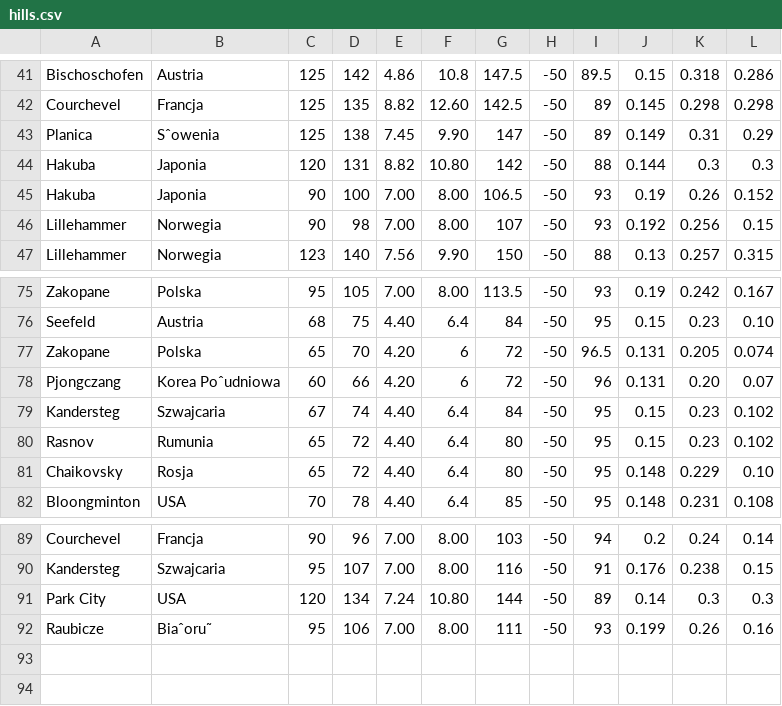
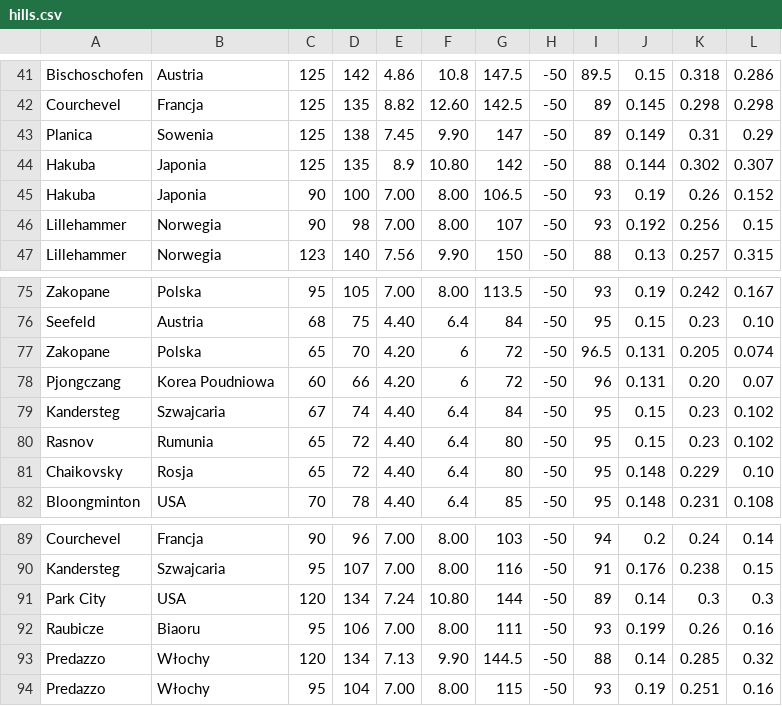
Before and after one commit to Keante54/Ski-Jumping-Simulator, a CSV file: resources/hills.csv, drawn as a sheet; only a part is shown, gaps mark what is left out; the diff names each change by its address in the sheet, - before the commit and + after, or states it on an @@ line.

Commit message:
Update hills.csv

```diff
--- a/resources/hills.csv
+++ b/resources/hills.csv
-B43: Sˆowenia
+B43: Sowenia
-C44: 120
+C44: 125
-D44: 131
+D44: 135
-E44: 8.82
+E44: 8.9
-K44: 0.3
+K44: 0.302
-L44: 0.3
+L44: 0.307
-B78: Korea Poˆudniowa
+B78: Korea Poudniowa
-B92: Biaˆoru˜
+B92: Biaoru
+row 93: Predazzo | Włochy | 120 | 134 | 7.13 | 9.90 | 144.5 | -50 | 88 | 0.14 | 0.285 | 0.32
+row 94: Predazzo | Włochy | 95 | 104 | 7.00 | 8.00 | 115 | -50 | 93 | 0.19 | 0.251 | 0.16
```
